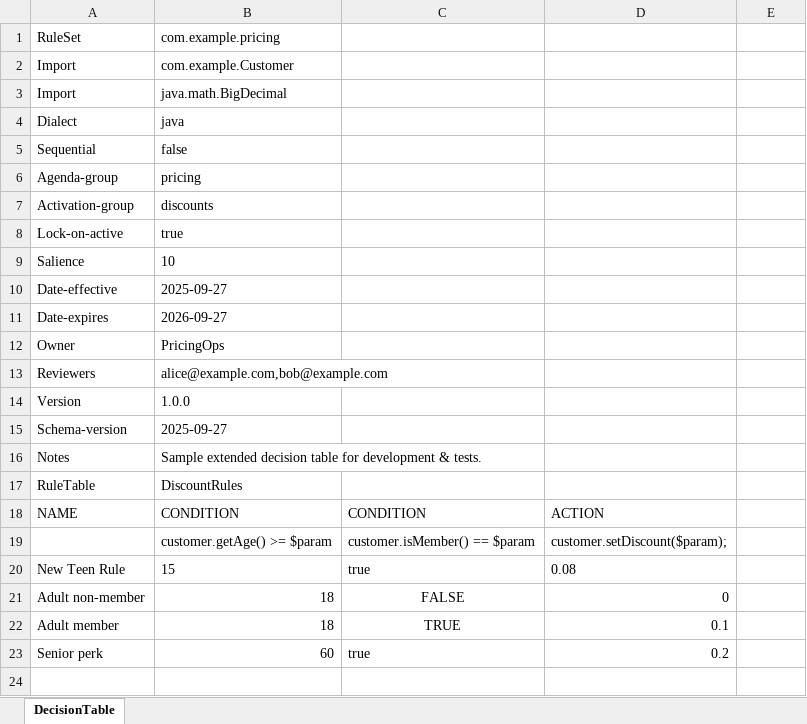
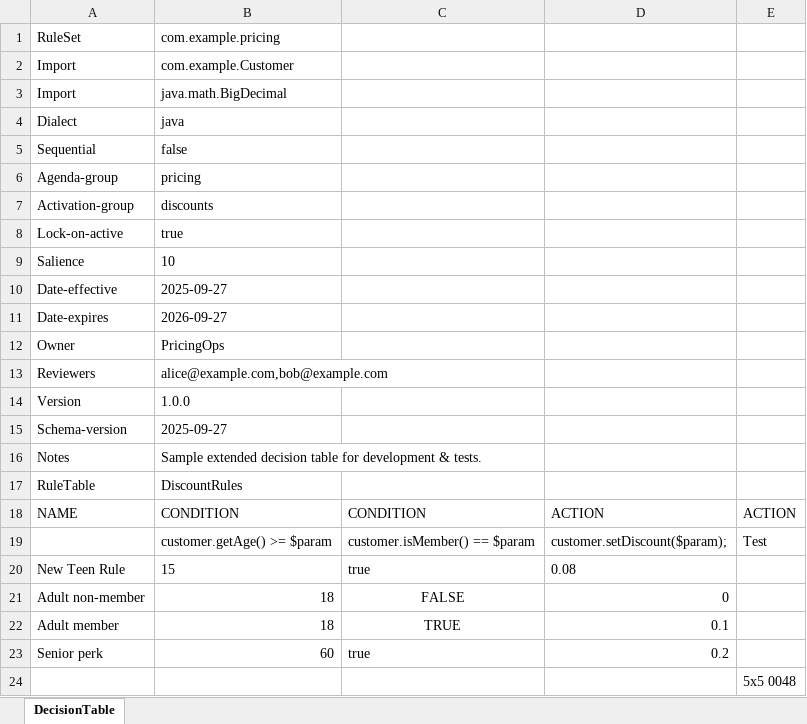
Before and after one commit to Sai-Kushal-Nerella-WL/drools-rules-lite, an Excel workbook: rules/DiscountRules.xlsx, sheet DecisionTable, drawn as a sheet; values as stored, in another font and other column widths than the file's, no borders; the diff names each change by its address in the sheet, - before the commit and + after, or states it on an @@ line.

```diff
--- a/rules/DiscountRules.xlsx (sheet DecisionTable)
+++ b/rules/DiscountRules.xlsx (sheet DecisionTable)
-E18: (empty)
+E18: ACTION
-E19: (empty)
+E19: Test
+row 24:  |  |  |  | 5x5 0048
```
